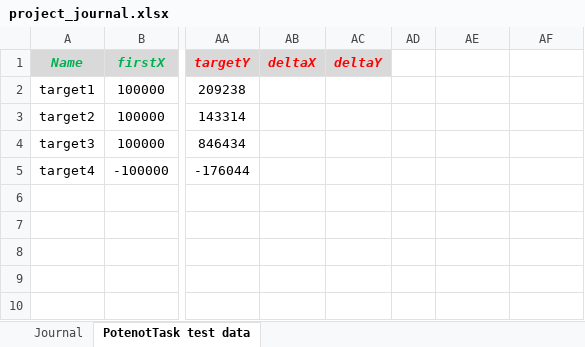
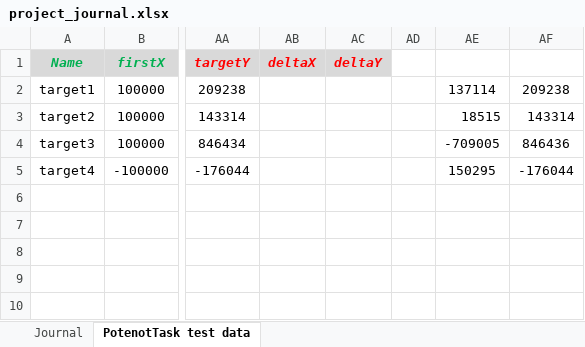
Before and after one commit to AndrewNizovkin/geocalculator, an Excel workbook: project_journal.xlsx, sheet PotenotTask test data, drawn as a sheet; only a part is shown, gaps mark what is left out; values as stored, in another font and other column widths than the file's, no borders; the diff names each change by its address in the sheet, - before the commit and + after, or states it on an @@ line.

Commit message:
Work: service layer tests

```diff
--- a/project_journal.xlsx (sheet PotenotTask test data)
+++ b/project_journal.xlsx (sheet PotenotTask test data)
-AE2: (empty)
+AE2: 137114
-AF2: (empty)
+AF2: 209238
-AE3: (empty)
+AE3: 18515
-AF3: (empty)
+AF3: 143314
-AE4: (empty)
+AE4: -709005
-AF4: (empty)
+AF4: 846436
-AE5: (empty)
+AE5: 150295
-AF5: (empty)
+AF5: -176044
```
Also changed, not shown: sheet Journal, 20 other files.
